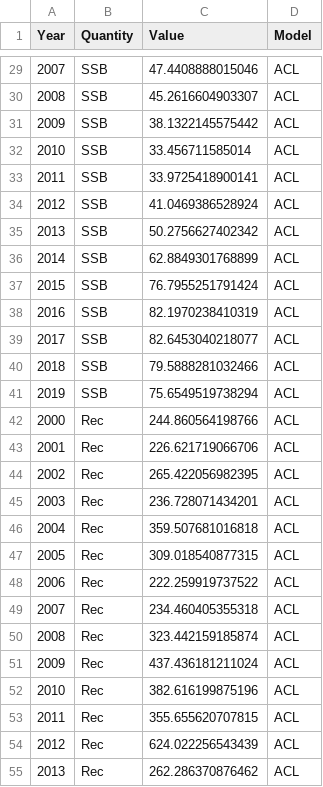
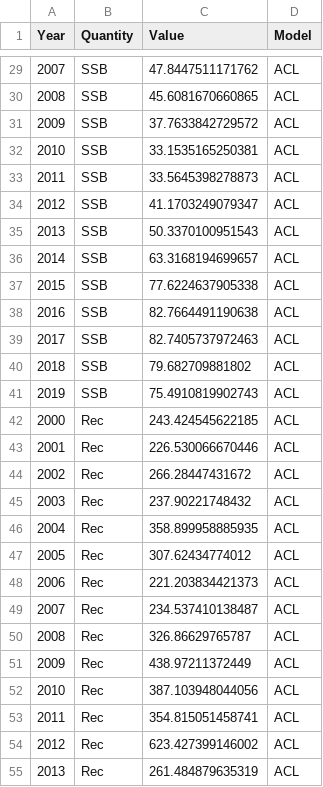
Before and after one commit to FanZhang-LAB-SHOU/ALSCL, a CSV file: docs/results/estimates.csv, drawn as a sheet; only a part is shown, gaps mark what is left out; the diff covers the shown part only.

```diff
--- a/docs/results/estimates.csv
+++ b/docs/results/estimates.csv
@@ -29,27 +29,27 @@
-2007,"SSB",47.4408888015046,"ACL"
-2008,"SSB",45.2616604903307,"ACL"
-2009,"SSB",38.1322145575442,"ACL"
-2010,"SSB",33.456711585014,"ACL"
-2011,"SSB",33.9725418900141,"ACL"
-2012,"SSB",41.0469386528924,"ACL"
-2013,"SSB",50.2756627402342,"ACL"
-2014,"SSB",62.8849301768899,"ACL"
-2015,"SSB",76.7955251791424,"ACL"
-2016,"SSB",82.1970238410319,"ACL"
-2017,"SSB",82.6453040218077,"ACL"
-2018,"SSB",79.5888281032466,"ACL"
-2019,"SSB",75.6549519738294,"ACL"
-2000,"Rec",244.860564198766,"ACL"
-2001,"Rec",226.621719066706,"ACL"
-2002,"Rec",265.422056982395,"ACL"
-2003,"Rec",236.728071434201,"ACL"
-2004,"Rec",359.507681016818,"ACL"
-2005,"Rec",309.018540877315,"ACL"
-2006,"Rec",222.259919737522,"ACL"
-2007,"Rec",234.460405355318,"ACL"
-2008,"Rec",323.442159185874,"ACL"
-2009,"Rec",437.436181211024,"ACL"
-2010,"Rec",382.616199875196,"ACL"
-2011,"Rec",355.655620707815,"ACL"
-2012,"Rec",624.022256543439,"ACL"
-2013,"Rec",262.286370876462,"ACL"
+2007,"SSB",47.8447511171762,"ACL"
+2008,"SSB",45.6081670660865,"ACL"
+2009,"SSB",37.7633842729572,"ACL"
+2010,"SSB",33.1535165250381,"ACL"
+2011,"SSB",33.5645398278873,"ACL"
+2012,"SSB",41.1703249079347,"ACL"
+2013,"SSB",50.3370100951543,"ACL"
+2014,"SSB",63.3168194699657,"ACL"
+2015,"SSB",77.6224637905338,"ACL"
+2016,"SSB",82.7664491190638,"ACL"
+2017,"SSB",82.7405737972463,"ACL"
+2018,"SSB",79.682709881802,"ACL"
+2019,"SSB",75.4910819902743,"ACL"
+2000,"Rec",243.424545622185,"ACL"
+2001,"Rec",226.530066670446,"ACL"
+2002,"Rec",266.28447431672,"ACL"
+2003,"Rec",237.90221748432,"ACL"
+2004,"Rec",358.899958885935,"ACL"
+2005,"Rec",307.62434774012,"ACL"
+2006,"Rec",221.203834421373,"ACL"
+2007,"Rec",234.537410138487,"ACL"
+2008,"Rec",326.86629765787,"ACL"
+2009,"Rec",438.97211372449,"ACL"
+2010,"Rec",387.103948044056,"ACL"
+2011,"Rec",354.815051458741,"ACL"
+2012,"Rec",623.427399146002,"ACL"
+2013,"Rec",261.484879635319,"ACL"
```
Also changed, not shown: 93 edited cells elsewhere in this file, docs/results/comparison_summary.csv, docs/results/diagnostics_ALSCL.csv, 56 other files.
